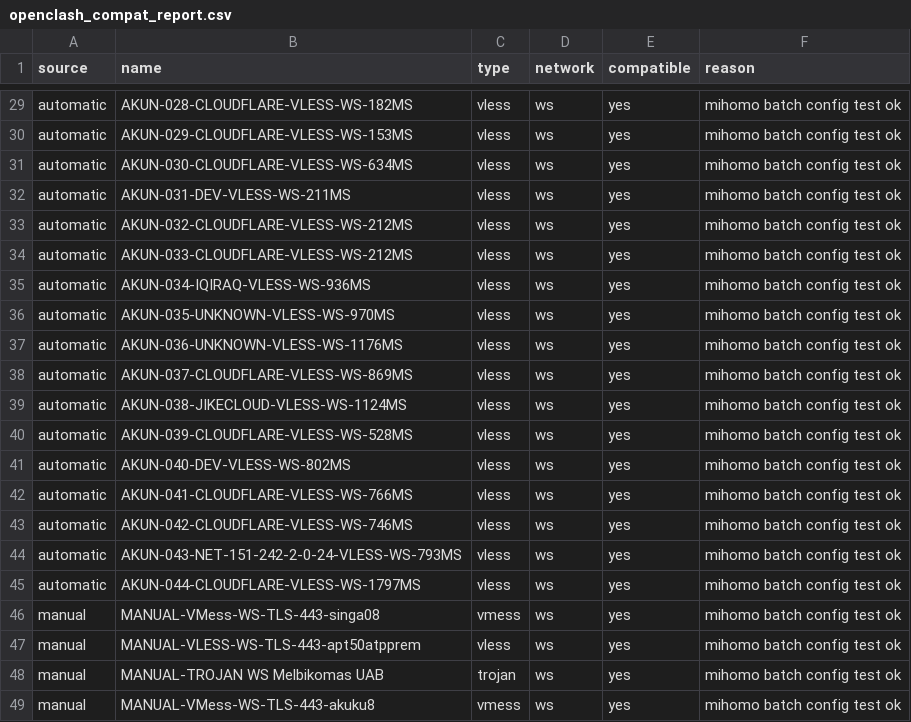
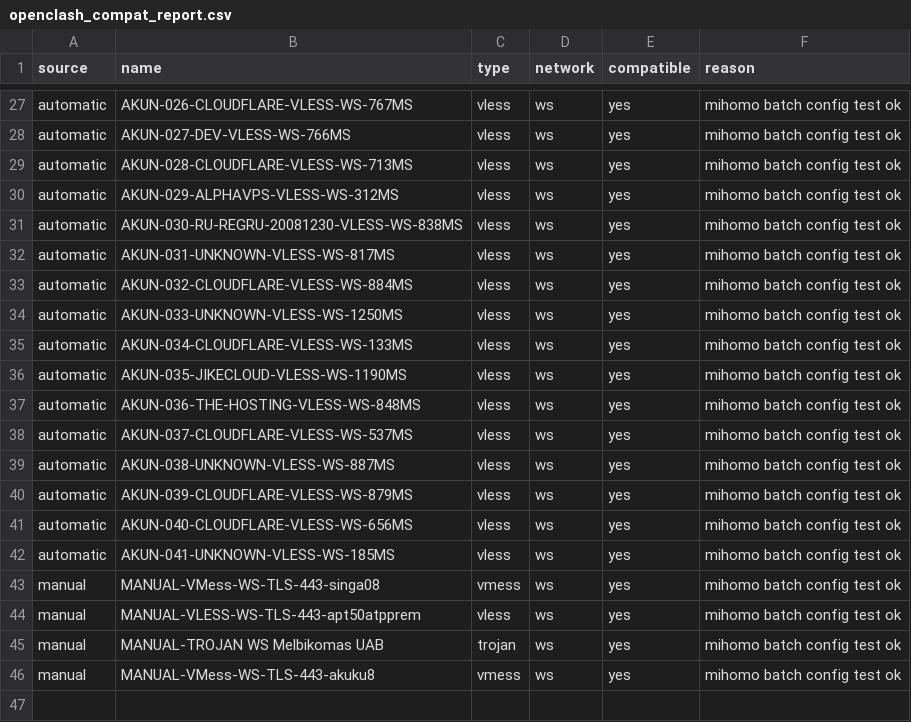
Before and after one commit to adiorany3/AkunYaml, a CSV file: openclash_compat_report.csv, drawn as a sheet; only a part is shown, gaps mark what is left out; removed rows and columns are numbered as before the commit, all else as after; the diff covers the shown part only; the diff names each change by its address in the sheet, - before the commit and + after, or states it on an @@ line.

```diff
--- a/openclash_compat_report.csv
+++ b/openclash_compat_report.csv
-B27 (name): AKUN-028-CLOUDFLARE-VLESS-WS-182MS
+B27 (name): AKUN-026-CLOUDFLARE-VLESS-WS-767MS
-B28 (name): AKUN-029-CLOUDFLARE-VLESS-WS-153MS
+B28 (name): AKUN-027-DEV-VLESS-WS-766MS
-B29 (name): AKUN-030-CLOUDFLARE-VLESS-WS-634MS
+B29 (name): AKUN-028-CLOUDFLARE-VLESS-WS-713MS
-B30 (name): AKUN-031-DEV-VLESS-WS-211MS
+B30 (name): AKUN-029-ALPHAVPS-VLESS-WS-312MS
-B31 (name): AKUN-032-CLOUDFLARE-VLESS-WS-212MS
+B31 (name): AKUN-030-RU-REGRU-20081230-VLESS-WS-838MS
-B32 (name): AKUN-033-CLOUDFLARE-VLESS-WS-212MS
+B32 (name): AKUN-031-UNKNOWN-VLESS-WS-817MS
-B33 (name): AKUN-034-IQIRAQ-VLESS-WS-936MS
+B33 (name): AKUN-032-CLOUDFLARE-VLESS-WS-884MS
-B34 (name): AKUN-035-UNKNOWN-VLESS-WS-970MS
+B34 (name): AKUN-033-UNKNOWN-VLESS-WS-1250MS
-B35 (name): AKUN-036-UNKNOWN-VLESS-WS-1176MS
+B35 (name): AKUN-034-CLOUDFLARE-VLESS-WS-133MS
-B36 (name): AKUN-037-CLOUDFLARE-VLESS-WS-869MS
+B36 (name): AKUN-035-JIKECLOUD-VLESS-WS-1190MS
-B37 (name): AKUN-038-JIKECLOUD-VLESS-WS-1124MS
+B37 (name): AKUN-036-THE-HOSTING-VLESS-WS-848MS
-B38 (name): AKUN-039-CLOUDFLARE-VLESS-WS-528MS
+B38 (name): AKUN-037-CLOUDFLARE-VLESS-WS-537MS
-B39 (name): AKUN-040-DEV-VLESS-WS-802MS
+B39 (name): AKUN-038-UNKNOWN-VLESS-WS-887MS
-B40 (name): AKUN-041-CLOUDFLARE-VLESS-WS-766MS
+B40 (name): AKUN-039-CLOUDFLARE-VLESS-WS-879MS
-B41 (name): AKUN-042-CLOUDFLARE-VLESS-WS-746MS
+B41 (name): AKUN-040-CLOUDFLARE-VLESS-WS-656MS
-row 44: automatic | AKUN-043-NET-151-242-2-0-24-VLESS-WS-793MS | vless | ws | yes | mihomo batch config test ok
-B42 (name): AKUN-044-CLOUDFLARE-VLESS-WS-1797MS
+B42 (name): AKUN-041-UNKNOWN-VLESS-WS-185MS
```
Also changed, not shown: 2 removed rows and 25 edited cells elsewhere in this file, urltest_report.csv, 16 other files.
